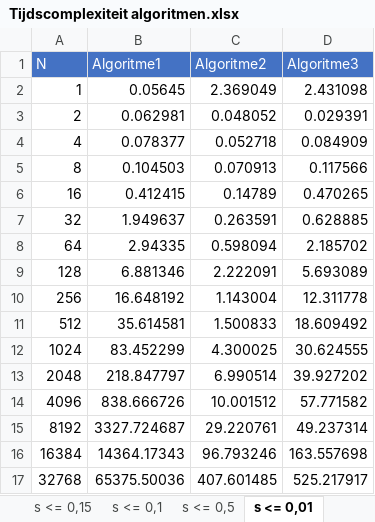
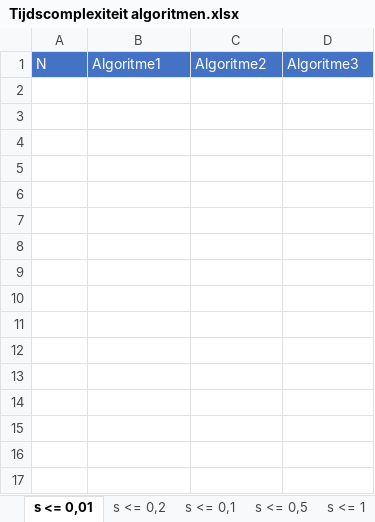
Before and after one commit to pcoenen/Rectangle-Intersection-Calculation, an Excel workbook: Tijdscomplexiteit algoritmen.xlsx, sheet s <= 0,01, drawn as a sheet; values as stored, in another font and other column widths than the file's, no borders; charts and pictures not drawn; the diff names each change by its address in the sheet, - before the commit and + after, or states it on an @@ line.

```diff
--- a/Tijdscomplexiteit algoritmen.xlsx (sheet s <= 0,01)
+++ b/Tijdscomplexiteit algoritmen.xlsx (sheet s <= 0,01)
-sheet tab: s <= 0,15
@@ sheet tab order changed: s <= 0,01 | s <= 0,2 | s <= 0,1 | s <= 0,5 | s <= 1 @@
-row 2: 1 | 0.05645 | 2.369049 | 2.431098
-row 3: 2 | 0.062981 | 0.048052 | 0.029391
-row 4: 4 | 0.078377 | 0.052718 | 0.084909
-row 5: 8 | 0.104503 | 0.070913 | 0.117566
-row 6: 16 | 0.412415 | 0.14789 | 0.470265
-row 7: 32 | 1.949637 | 0.263591 | 0.628885
-row 8: 64 | 2.94335 | 0.598094 | 2.185702
-row 9: 128 | 6.881346 | 2.222091 | 5.693089
-row 10: 256 | 16.648192 | 1.143004 | 12.311778
-row 11: 512 | 35.614581 | 1.500833 | 18.609492
-row 12: 1024 | 83.452299 | 4.300025 | 30.624555
-row 13: 2048 | 218.847797 | 6.990514 | 39.927202
-row 14: 4096 | 838.666726 | 10.001512 | 57.771582
-row 15: 8192 | 3327.724687 | 29.220761 | 49.237314
-row 16: 16384 | 14364.17343 | 96.793246 | 163.557698
-row 17: 32768 | 65375.50036 | 407.601485 | 525.217917
```
Also changed, not shown: sheet s <= 1, sheet s <= 0,1, charts or pictures, 6 other files.
